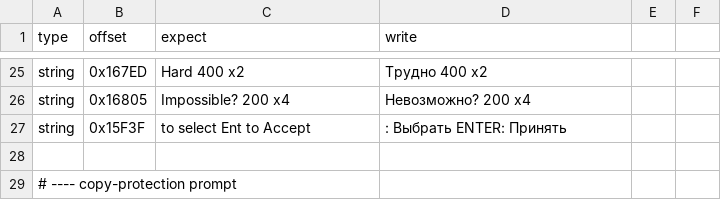
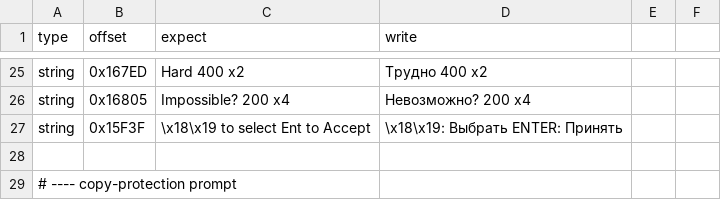
Before and after one commit to atiupin/kbr, a CSV file: res/patches.csv, drawn as a sheet; only a part is shown, gaps mark what is left out; the diff names each change by its address in the sheet, - before the commit and + after, or states it on an @@ line.

Commit message:
refactor: escape the raw arrow bytes in the select-hint line

```diff
--- a/res/patches.csv
+++ b/res/patches.csv
-C27 (expect): to select Ent to Accept
+C27 (expect): \x18\x19 to select Ent to Accept
-D27 (write): : Выбрать ENTER: Принять
+D27 (write): \x18\x19: Выбрать ENTER: Принять
```
